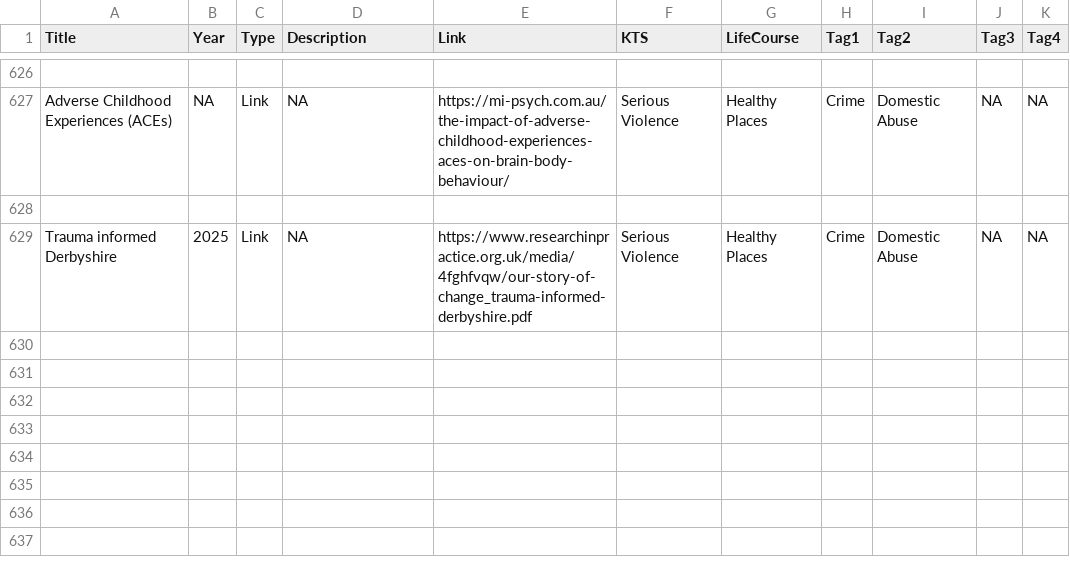
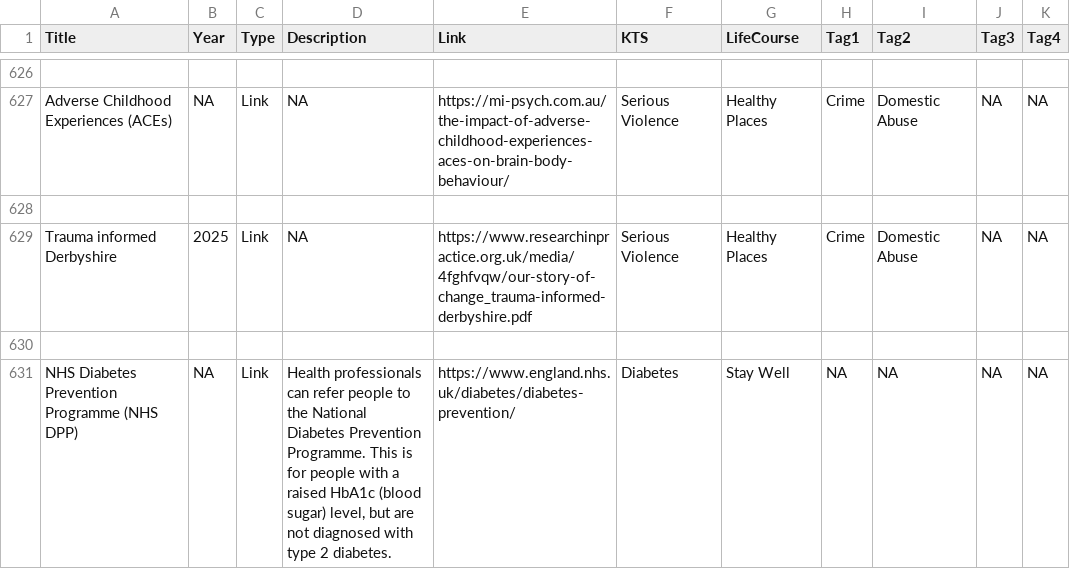
Before and after one commit to DerbyshireKIT/jsna-resources, a CSV file: resources_all.csv, drawn as a sheet; only a part is shown, gaps mark what is left out.

Commit message:
Add resource: NHS Diabetes Prevention Programme (NHS DPP)

```diff
--- a/resources_all.csv
+++ b/resources_all.csv
@@ -649 +649,3 @@ Adverse Childhood Experiences (ACEs),NA,Link,NA,https://mi-psych.com.au/the-impa
 Trauma informed Derbyshire,2025,Link,NA,https://www.researchinpractice.org.uk/media/4fghfvqw/our-story-of-change_trauma-informed-derbyshire.pdf,Serious Violence,Healthy Places,Crime,Domestic Abuse,NA,NA
+
+NHS Diabetes Prevention Programme (NHS DPP),NA,Link,"Health professionals can refer people to the National Diabetes Prevention Programme. This is for people with a raised HbA1c (blood sugar) level, but are not diagnosed with type 2 diabetes.",https://www.england.nhs.uk/diabetes/diabetes-prevention/,Diabetes,Stay Well,NA,NA,NA,NA
```
